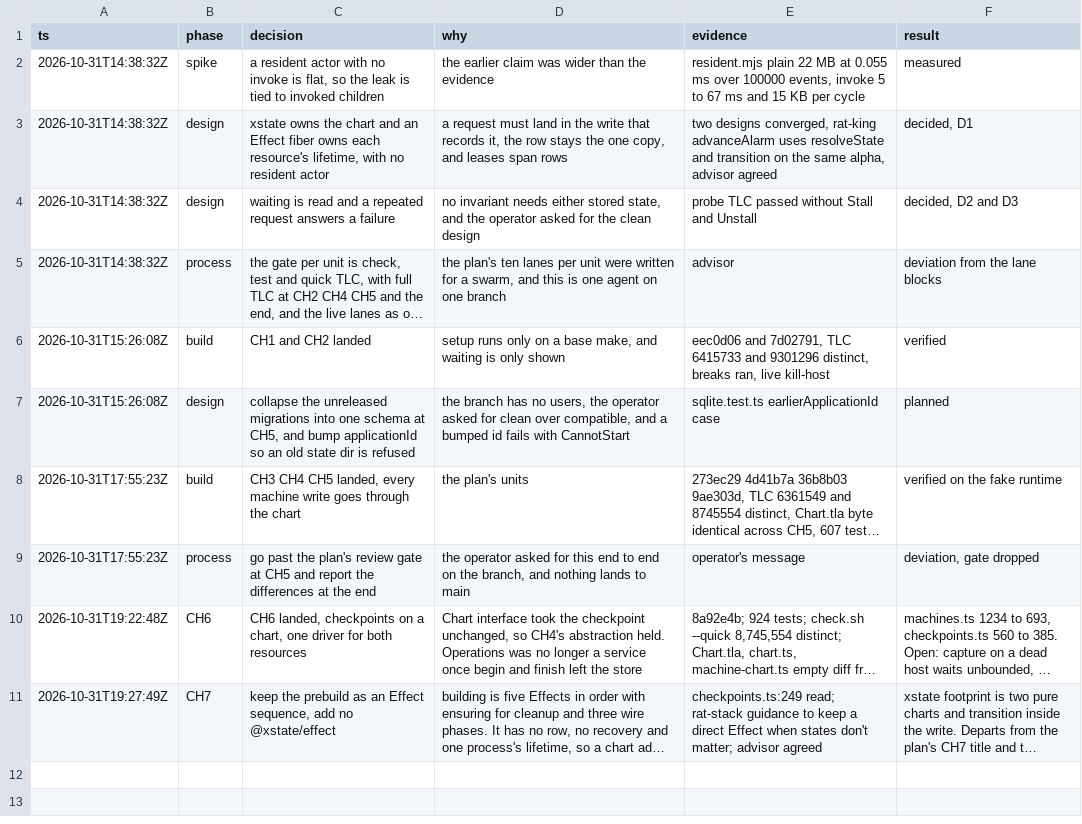
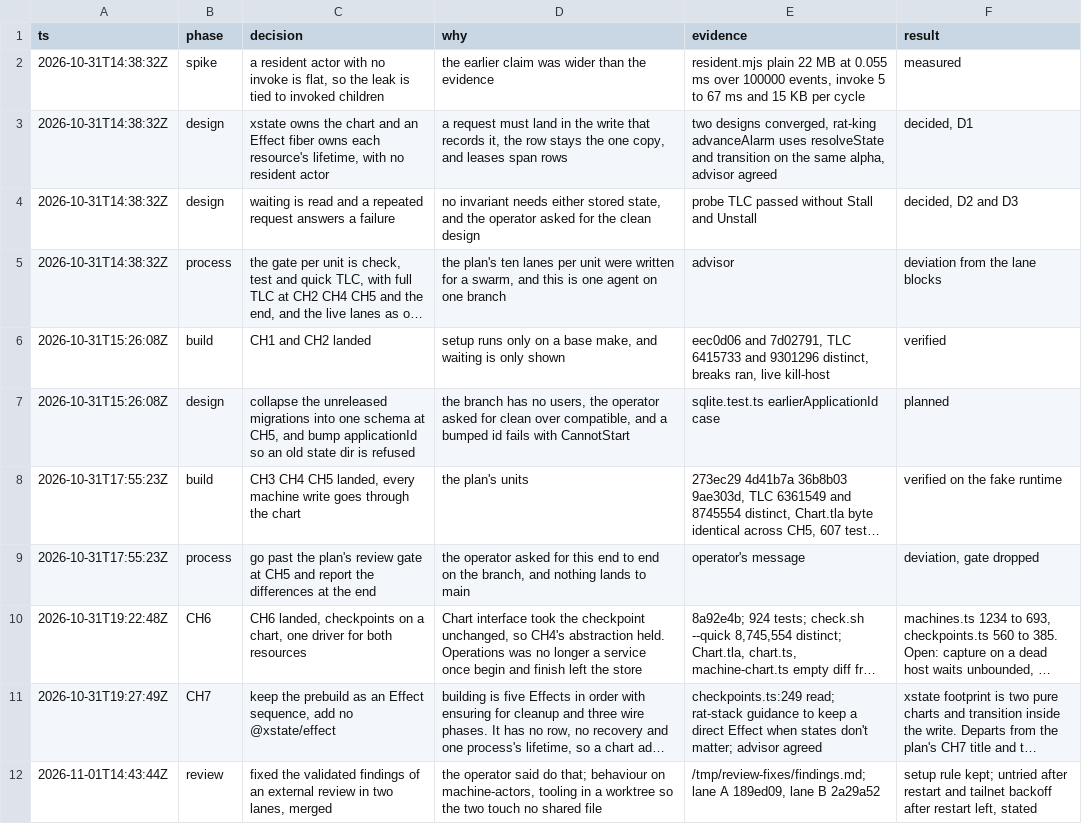
Before and after one commit to gjermundgaraba/clankerbox, a TSV file: docs/design/machine-charts-decisions.tsv, drawn as a sheet; long unchanged cells end in …; the diff names each change by its address in the sheet, - before the commit and + after, or states it on an @@ line.

Commit message:
Log the review's fixes

```diff
--- a/docs/design/machine-charts-decisions.tsv
+++ b/docs/design/machine-charts-decisions.tsv
+row 12: 2026-11-01T14:43:44Z | review | fixed the validated findings of an external review in two lanes, merged | the operator said do that; behaviour on machine-actors, tooling in a worktree so the two touch no shared file | /tmp/review-fixes/findings.md; lane A 189ed09, lane B 2a29a52 | setup rule kept; untried after restart and tailnet backoff after restart left, stated
```
Also changed, not shown: docs/design/control-plane-decisions.tsv.
